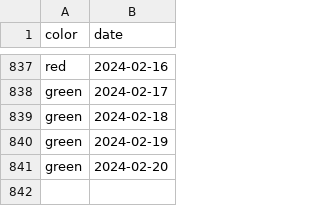
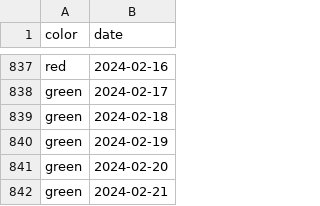
Before and after one commit to shibaji7/SD_RT_SWF_Monitoring, a CSV file: assets/data/FL.color.csv, drawn as a sheet; only a part is shown, gaps mark what is left out; the diff names each change by its address in the sheet, - before the commit and + after, or states it on an @@ line.

```diff
--- a/assets/data/FL.color.csv
+++ b/assets/data/FL.color.csv
+row 842: green | 2024-02-21
```
Also changed, not shown: assets/data/FL.2024.csv, assets/data/FL.2024_color.csv, 8 other files.
